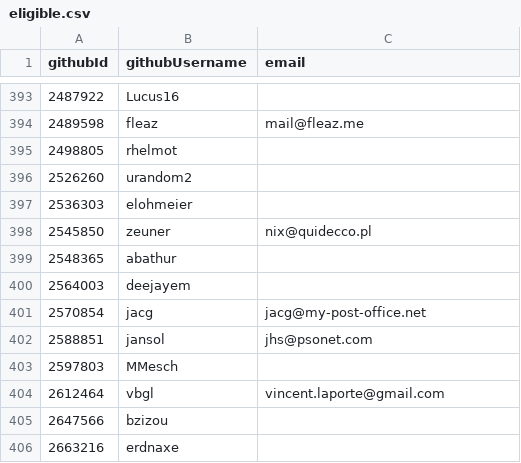
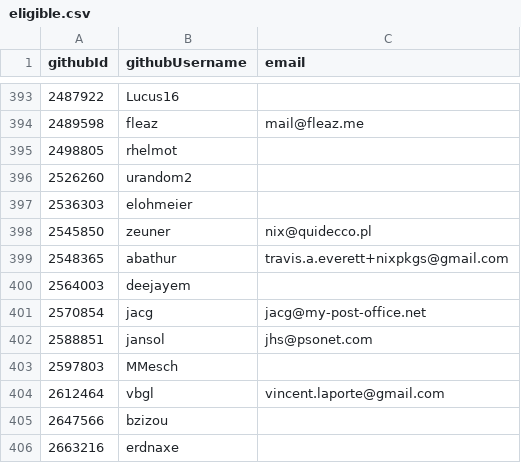
Before and after one commit to NixOS/SC-election-2025, a CSV file: eligible.csv, drawn as a sheet; only a part is shown, gaps mark what is left out.

Commit message:
Add email to abathur entry in eligible.csv

```diff
--- a/eligible.csv
+++ b/eligible.csv
@@ -398,3 +398,3 @@ githubId,githubUsername,email
 2545850,zeuner,nix@quidecco.pl
-2548365,abathur,
+2548365,abathur,travis.a.everett+nixpkgs@gmail.com
 2564003,deejayem,
```
